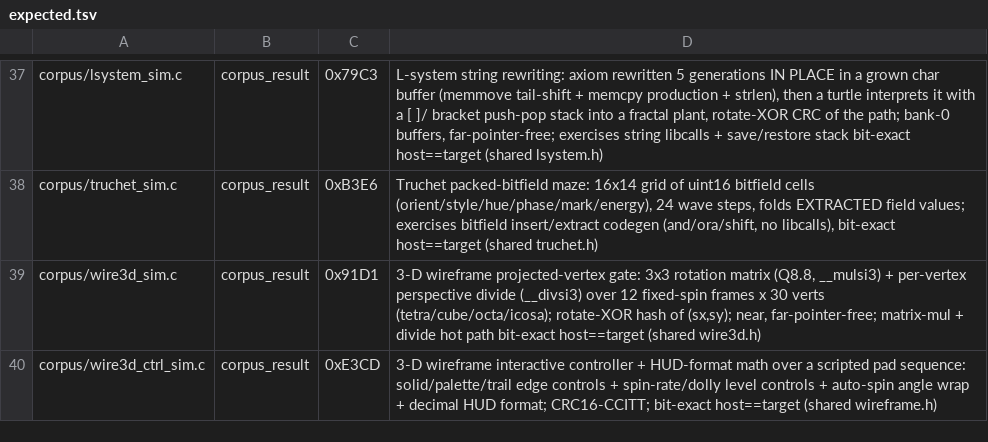
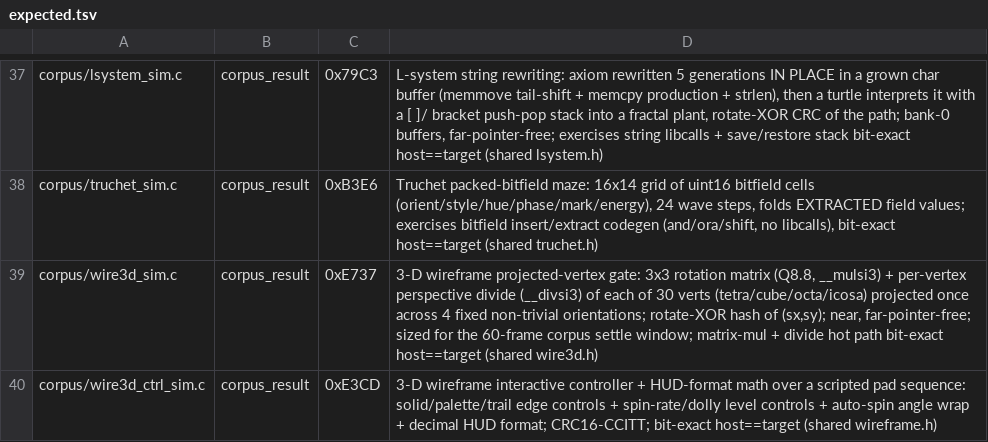
Before and after one commit to wbniv/llvm-mos-65816, a TSV file: examples/snes/corpus/expected.tsv, drawn as a sheet; only a part is shown, gaps mark what is left out.

```diff
--- a/examples/snes/corpus/expected.tsv
+++ b/examples/snes/corpus/expected.tsv
@@ -38,3 +38,3 @@ corpus/lsystem_sim.c	corpus_result	0x79C3	L-system string rewriting: axiom rewri
 corpus/truchet_sim.c	corpus_result	0xB3E6	Truchet packed-bitfield maze: 16x14 grid of uint16 bitfield cells (orient/style/hue/phase/mark/energy), 24 wave steps, folds EXTRACTED field values; exercises bitfield insert/extract codegen (and/ora/shift, no libcalls), bit-exact host==target (shared truchet.h)
-corpus/wire3d_sim.c	corpus_result	0x91D1	3-D wireframe projected-vertex gate: 3x3 rotation matrix (Q8.8, __mulsi3) + per-vertex perspective divide (__divsi3) over 12 fixed-spin frames x 30 verts (tetra/cube/octa/icosa); rotate-XOR hash of (sx,sy); near, far-pointer-free; matrix-mul + divide hot path bit-exact host==target (shared wire3d.h)
+corpus/wire3d_sim.c	corpus_result	0xE737	3-D wireframe projected-vertex gate: 3x3 rotation matrix (Q8.8, __mulsi3) + per-vertex perspective divide (__divsi3) of each of 30 verts (tetra/cube/octa/icosa) projected once across 4 fixed non-trivial orientations; rotate-XOR hash of (sx,sy); near, far-pointer-free; sized for the 60-frame corpus settle window; matrix-mul + divide hot path bit-exact host==target (shared wire3d.h)
 corpus/wire3d_ctrl_sim.c	corpus_result	0xE3CD	3-D wireframe interactive controller + HUD-format math over a scripted pad sequence: solid/palette/trail edge controls + spin-rate/dolly level controls + auto-spin angle wrap + decimal HUD format; CRC16-CCITT; bit-exact host==target (shared wireframe.h)
```
Also changed, not shown: 11 other files.
